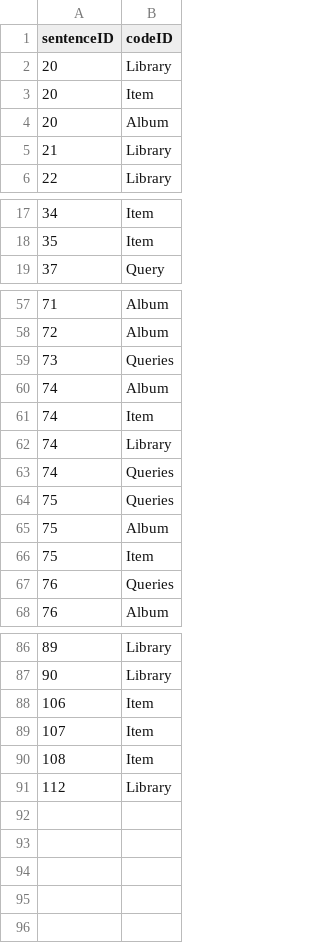
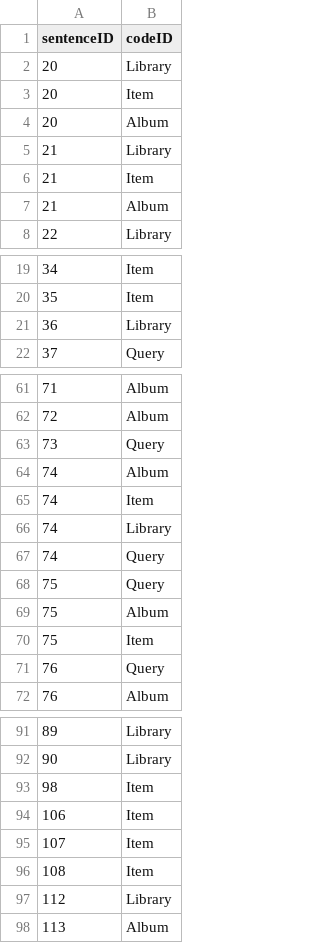
Before and after one commit to ardoco/ardoco, a CSV file: core/tests-base/src/main/resources/benchmark/beets/goldstandards/goldstandard_classes_sad_2013-code_2013.csv, drawn as a sheet; only a part is shown, gaps mark what is left out; the diff covers the shown part only.

```diff
--- a/core/tests-base/src/main/resources/benchmark/beets/goldstandards/goldstandard_classes_sad_2013-code_2013.csv
+++ b/core/tests-base/src/main/resources/benchmark/beets/goldstandards/goldstandard_classes_sad_2013-code_2013.csv
@@ -5,2 +5,4 @@ sentenceID,codeID
 21,Library
+21,Item
+21,Album
 22,Library
@@ -18,2 +20,3 @@ sentenceID,codeID
 35,Item
+36,Library
 37,Query
@@ -58,3 +62,3 @@ sentenceID,codeID
 72,Album
-73,Queries
+73,Query
 74,Album
@@ -62,7 +66,7 @@ sentenceID,codeID
 74,Library
-74,Queries
-75,Queries
+74,Query
+75,Query
 75,Album
 75,Item
-76,Queries
+76,Query
 76,Album
@@ -87,2 +92,3 @@ sentenceID,codeID
 90,Library
+98,Item
 106,Item
@@ -91 +97,2 @@ sentenceID,codeID
 112,Library
+113,Album
```
Also changed, not shown: 2 added rows elsewhere in this file, core/tests-base/src/main/resources/benchmark/scons/goldstandards/goldstandard_classes_sad_2024-code_2024.csv, core/tests-base/src/main/resources/benchmark/teammates/goldstandards/goldstandard_classes_sad_2021-code_2023.csv, 4 other files.
